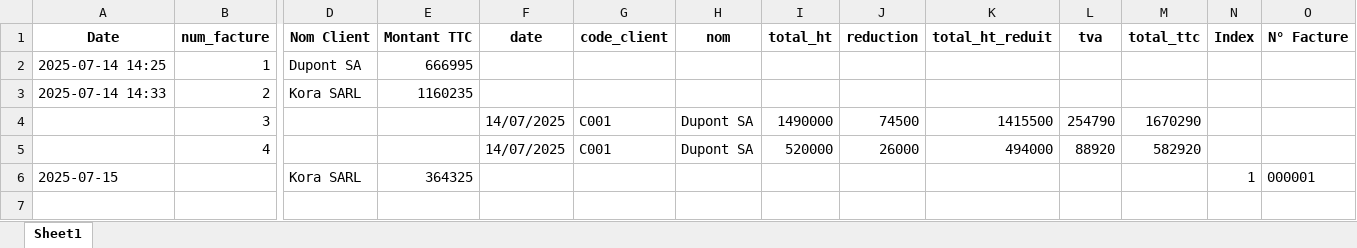
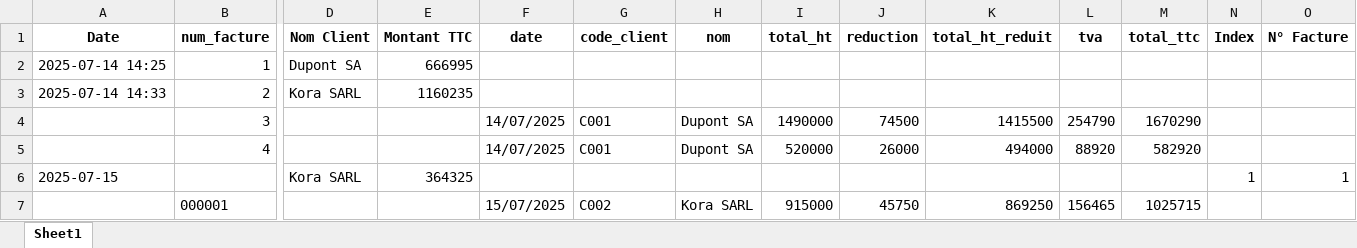
Before and after one commit to Gecnos/Application-Console-de-Facturation-et-Statistiques-de-Ventes, an Excel workbook: fichiers/HistoriqueFactures.xlsx, sheet Sheet1, drawn as a sheet; only a part is shown, gaps mark what is left out; values as stored, in another font and other column widths than the file's, no borders; rows hold the shown columns only; the diff names each change by its address in the sheet, - before the commit and + after, or states it on an @@ line.

```diff
--- a/fichiers/HistoriqueFactures.xlsx (sheet Sheet1)
+++ b/fichiers/HistoriqueFactures.xlsx (sheet Sheet1)
-O6 (N° Facture): 000001
+O6 (N° Facture): 1
+row 7:  | 000001 |  |  | 15/07/2025 | C002 | Kora SARL | 915000 | 45750 | 869250 | 156465 | 1025715
```
Also changed, not shown: 1 other file.
